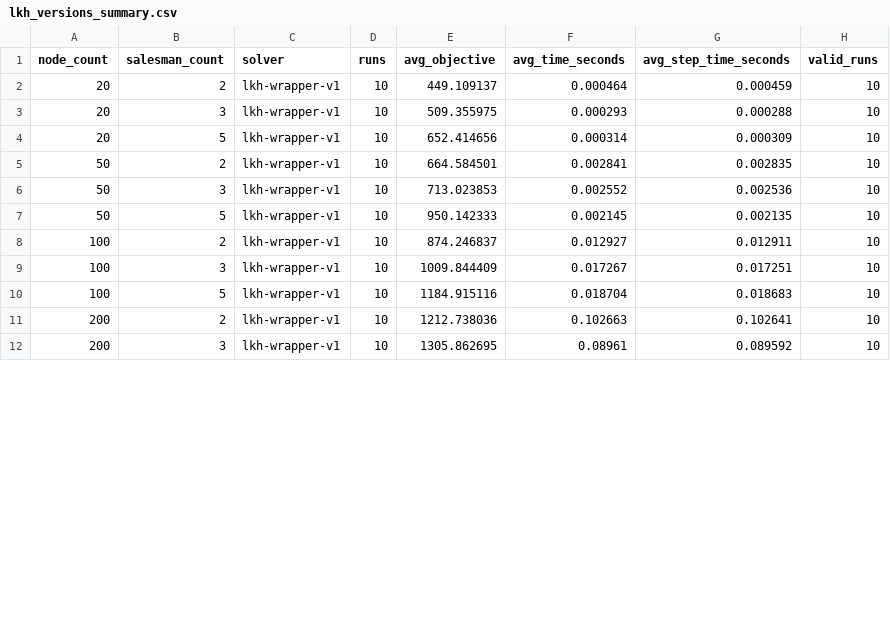
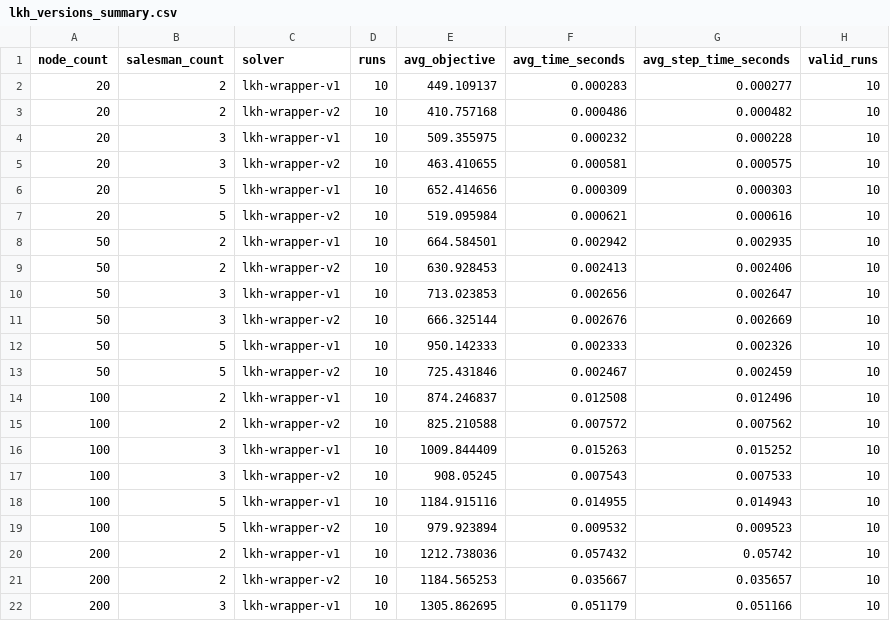
Before and after one commit to kapsul386/mtsp-routing-optimization, a CSV file: data/results/lkh_versions_summary.csv, drawn as a sheet; only a part is shown; the diff covers the shown part only.

```diff
--- a/data/results/lkh_versions_summary.csv
+++ b/data/results/lkh_versions_summary.csv
@@ -1,12 +1,22 @@
 node_count,salesman_count,solver,runs,avg_objective,avg_time_seconds,avg_step_time_seconds,valid_runs
-20,2,lkh-wrapper-v1,10,449.109137,0.000464,0.000459,10
-20,3,lkh-wrapper-v1,10,509.355975,0.000293,0.000288,10
-20,5,lkh-wrapper-v1,10,652.414656,0.000314,0.000309,10
-50,2,lkh-wrapper-v1,10,664.584501,0.002841,0.002835,10
-50,3,lkh-wrapper-v1,10,713.023853,0.002552,0.002536,10
-50,5,lkh-wrapper-v1,10,950.142333,0.002145,0.002135,10
-100,2,lkh-wrapper-v1,10,874.246837,0.012927,0.012911,10
-100,3,lkh-wrapper-v1,10,1009.844409,0.017267,0.017251,10
-100,5,lkh-wrapper-v1,10,1184.915116,0.018704,0.018683,10
-200,2,lkh-wrapper-v1,10,1212.738036,0.102663,0.102641,10
-200,3,lkh-wrapper-v1,10,1305.862695,0.08961,0.089592,10
+20,2,lkh-wrapper-v1,10,449.109137,0.000283,0.000277,10
+20,2,lkh-wrapper-v2,10,410.757168,0.000486,0.000482,10
+20,3,lkh-wrapper-v1,10,509.355975,0.000232,0.000228,10
+20,3,lkh-wrapper-v2,10,463.410655,0.000581,0.000575,10
+20,5,lkh-wrapper-v1,10,652.414656,0.000309,0.000303,10
+20,5,lkh-wrapper-v2,10,519.095984,0.000621,0.000616,10
+50,2,lkh-wrapper-v1,10,664.584501,0.002942,0.002935,10
+50,2,lkh-wrapper-v2,10,630.928453,0.002413,0.002406,10
+50,3,lkh-wrapper-v1,10,713.023853,0.002656,0.002647,10
+50,3,lkh-wrapper-v2,10,666.325144,0.002676,0.002669,10
+50,5,lkh-wrapper-v1,10,950.142333,0.002333,0.002326,10
+50,5,lkh-wrapper-v2,10,725.431846,0.002467,0.002459,10
+100,2,lkh-wrapper-v1,10,874.246837,0.012508,0.012496,10
+100,2,lkh-wrapper-v2,10,825.210588,0.007572,0.007562,10
+100,3,lkh-wrapper-v1,10,1009.844409,0.015263,0.015252,10
+100,3,lkh-wrapper-v2,10,908.05245,0.007543,0.007533,10
+100,5,lkh-wrapper-v1,10,1184.915116,0.014955,0.014943,10
+100,5,lkh-wrapper-v2,10,979.923894,0.009532,0.009523,10
+200,2,lkh-wrapper-v1,10,1212.738036,0.057432,0.05742,10
+200,2,lkh-wrapper-v2,10,1184.565253,0.035667,0.035657,10
+200,3,lkh-wrapper-v1,10,1305.862695,0.051179,0.051166,10
```
Also changed, not shown: 2 added rows and 2 edited cells elsewhere in this file, data/results/lkh_versions_reference_summary.csv, data/results/mtsp_reference_comparison.csv, 41 other files.
